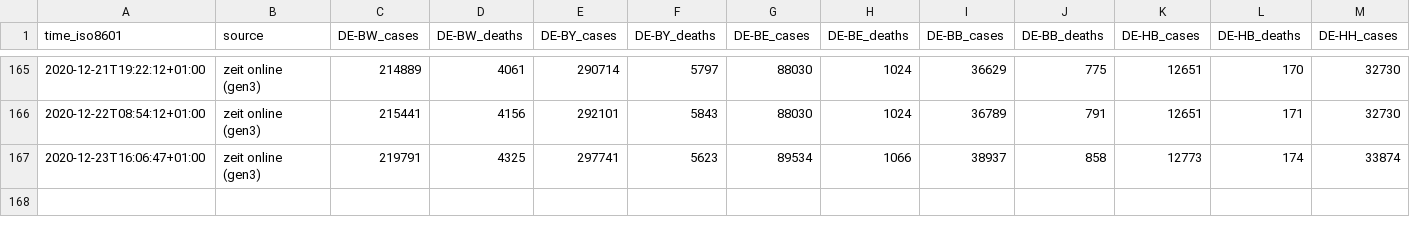
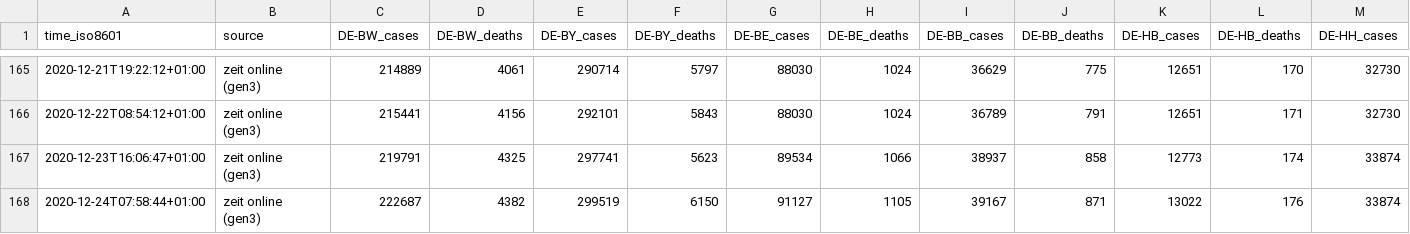
Before and after one commit to bxabi/corona, a CSV file: data/Germany/data.csv, drawn as a sheet; only a part is shown, gaps mark what is left out; rows hold the shown columns only; the diff names each change by its address in the sheet, - before the commit and + after, or states it on an @@ line.

Commit message:
Germany data updated to 2020-12-24

```diff
--- a/data/Germany/data.csv
+++ b/data/Germany/data.csv
+row 168: 2020-12-24T07:58:44+01:00 | zeit online (gen3) | 222687 | 4382 | 299519 | 6150 | 91127 | 1105 | 39167 | 871 | 13022 | 176 | 33874
```
Also changed, not shown: data/Brazil/cases-brazil-states.csv, data/India/COVID19_INDIA_STATEWISE_TIME_SERIES_CONFIRMED.csv, 3 other files.
